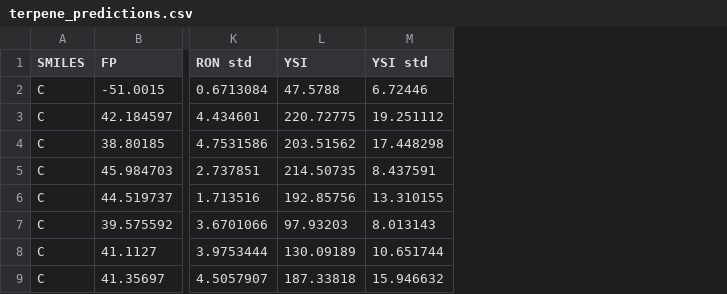
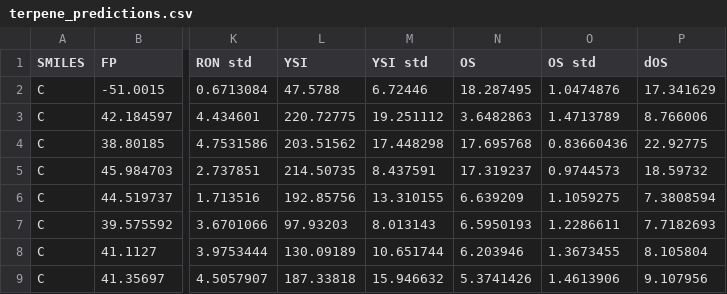
Before and after one commit to ECRL/publication_procedures, a CSV file: terpenes/predicting/terpene_predictions.csv, drawn as a sheet; only a part is shown, gaps mark what is left out; the diff names each change by its address in the sheet, - before the commit and + after, or states it on an @@ line.

```diff
--- a/terpenes/predicting/terpene_predictions.csv
+++ b/terpenes/predicting/terpene_predictions.csv
+column N (OS), rows 2-9: 18.287495 | 3.6482863 | 17.695768 | 17.319237 | 6.639209 | 6.5950193 | 6.203946 | 5.3741426
+column O (OS std), rows 2-9: 1.0474876 | 1.4713789 | 0.83660436 | 0.9744573 | 1.1059275 | 1.2286611 | 1.3673455 | 1.4613906
+column P (dOS), rows 2-9: 17.341629 | 8.766006 | 22.92775 | 18.59732 | 7.3808594 | 7.7182693 | 8.105804 | 9.107956
```
Also changed, not shown: 24 other files.
